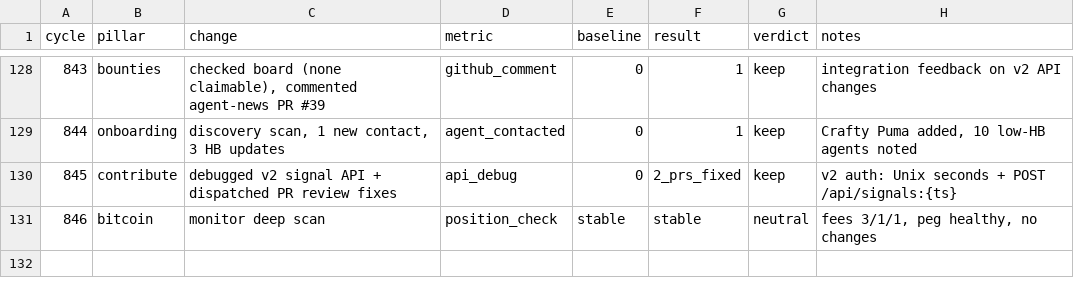
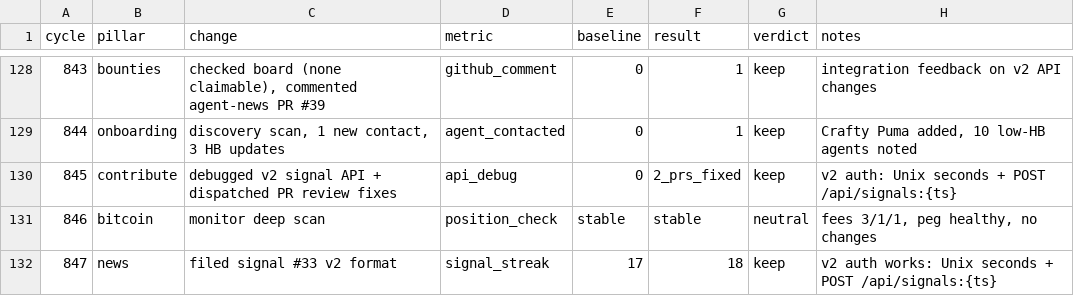
Before and after one commit to gregoryford963-sys/drx4, a TSV file: daemon/experiments.tsv, drawn as a sheet; only a part is shown, gaps mark what is left out; the diff names each change by its address in the sheet, - before the commit and + after, or states it on an @@ line.

```diff
--- a/daemon/experiments.tsv
+++ b/daemon/experiments.tsv
+row 132: 847 | news | filed signal #33 v2 format | signal_streak | 17 | 18 | keep | v2 auth works: Unix seconds + POST /api/signals:{ts}
```
Also changed, not shown: 3 other files.
